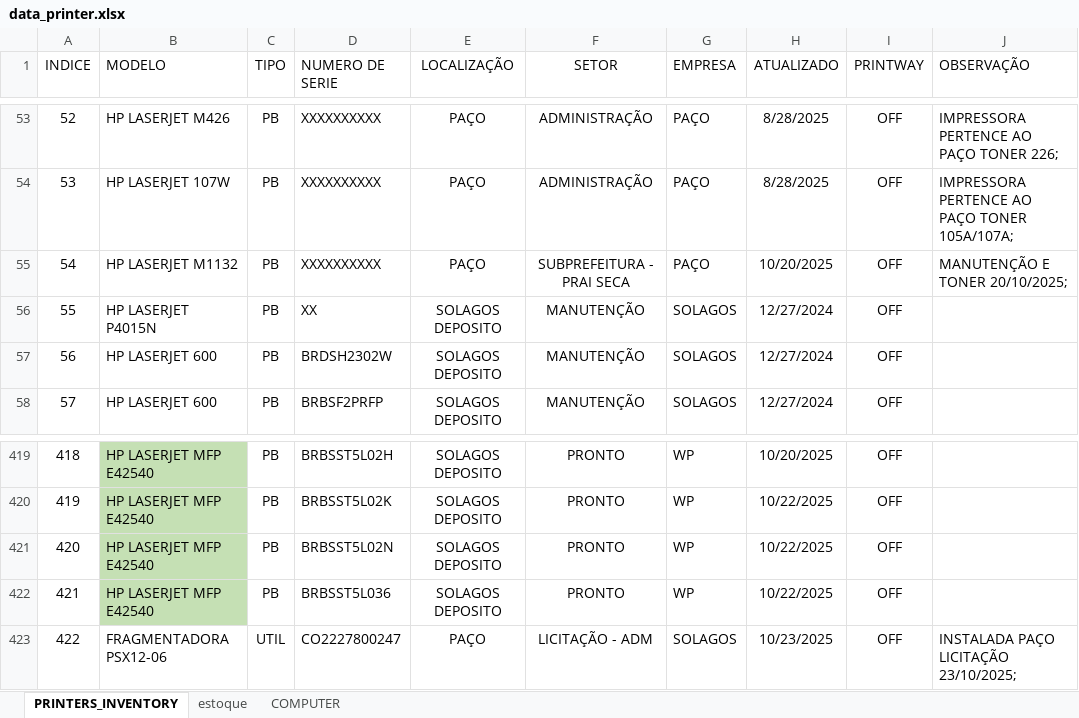
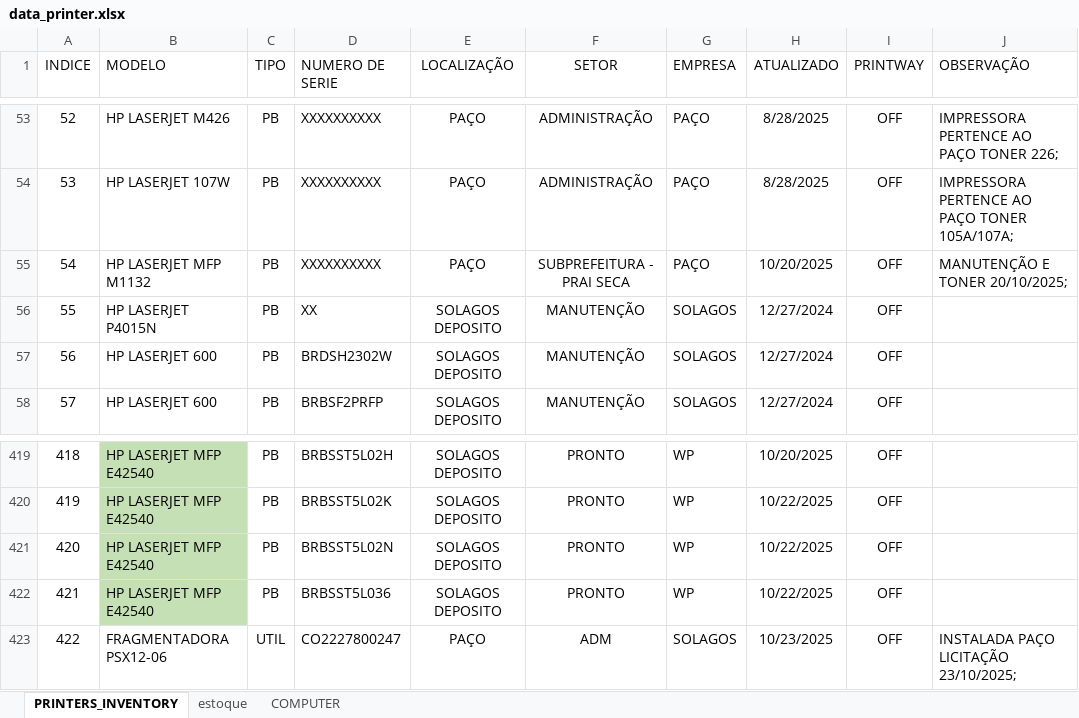
Before and after one commit to flavio-foa-dev/excel, an Excel workbook: data_printer.xlsx, sheet PRINTERS_INVENTORY, drawn as a sheet; only a part is shown, gaps mark what is left out; values as stored, in another font and other column widths than the file's, no borders; conditional formats and table styles not drawn; the diff covers the shown part only; the diff names each change by its address in the sheet, - before the commit and + after, or states it on an @@ line.

```diff
--- a/data_printer.xlsx (sheet PRINTERS_INVENTORY)
+++ b/data_printer.xlsx (sheet PRINTERS_INVENTORY)
-B55 (MODELO): HP LASERJET M1132
+B55 (MODELO): HP LASERJET MFP M1132
-F423 (SETOR): LICITAÇÃO - ADM
+F423 (SETOR): ADM
```
Also changed, not shown: 15 edited cells elsewhere in this sheet.
